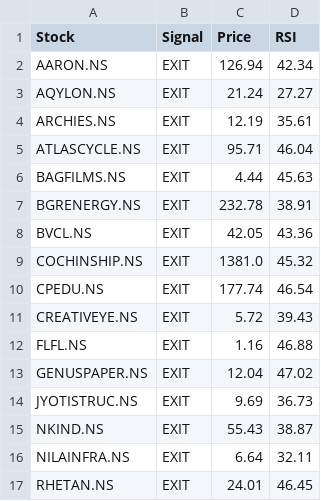
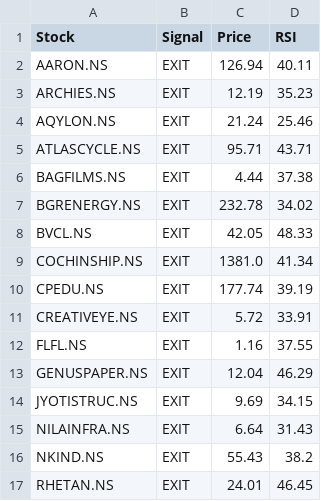
Before and after one commit to puravimohta15/NSE_Stock_Tracker, a CSV file: data/signals.csv, drawn as a sheet.

```diff
--- a/data/signals.csv
+++ b/data/signals.csv
@@ -1,17 +1,17 @@
 Stock,Signal,Price,RSI
-AARON.NS,EXIT,126.94,42.34
-AQYLON.NS,EXIT,21.24,27.27
-ARCHIES.NS,EXIT,12.19,35.61
-ATLASCYCLE.NS,EXIT,95.71,46.04
-BAGFILMS.NS,EXIT,4.44,45.63
-BGRENERGY.NS,EXIT,232.78,38.91
-BVCL.NS,EXIT,42.05,43.36
-COCHINSHIP.NS,EXIT,1381.0,45.32
-CPEDU.NS,EXIT,177.74,46.54
-CREATIVEYE.NS,EXIT,5.72,39.43
-FLFL.NS,EXIT,1.16,46.88
-GENUSPAPER.NS,EXIT,12.04,47.02
-JYOTISTRUC.NS,EXIT,9.69,36.73
-NKIND.NS,EXIT,55.43,38.87
-NILAINFRA.NS,EXIT,6.64,32.11
+AARON.NS,EXIT,126.94,40.11
+ARCHIES.NS,EXIT,12.19,35.23
+AQYLON.NS,EXIT,21.24,25.46
+ATLASCYCLE.NS,EXIT,95.71,43.71
+BAGFILMS.NS,EXIT,4.44,37.38
+BGRENERGY.NS,EXIT,232.78,34.02
+BVCL.NS,EXIT,42.05,48.33
+COCHINSHIP.NS,EXIT,1381.0,41.34
+CPEDU.NS,EXIT,177.74,39.19
+CREATIVEYE.NS,EXIT,5.72,33.91
+FLFL.NS,EXIT,1.16,37.55
+GENUSPAPER.NS,EXIT,12.04,46.29
+JYOTISTRUC.NS,EXIT,9.69,34.15
+NILAINFRA.NS,EXIT,6.64,31.43
+NKIND.NS,EXIT,55.43,38.2
 RHETAN.NS,EXIT,24.01,46.45
```
